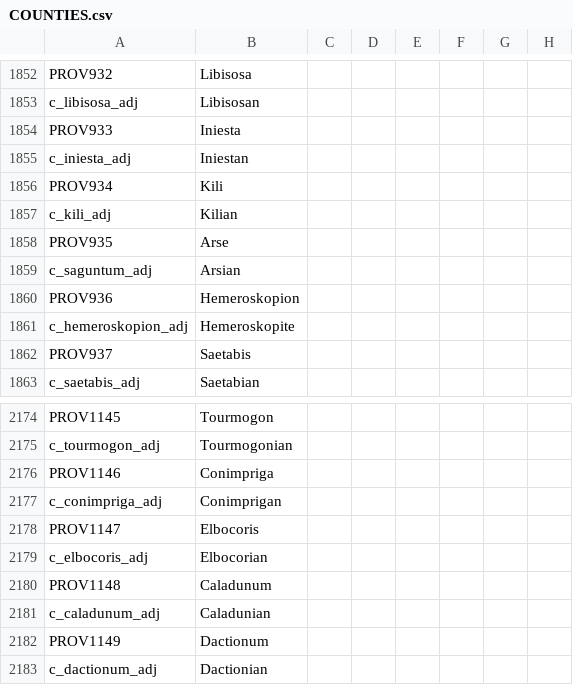
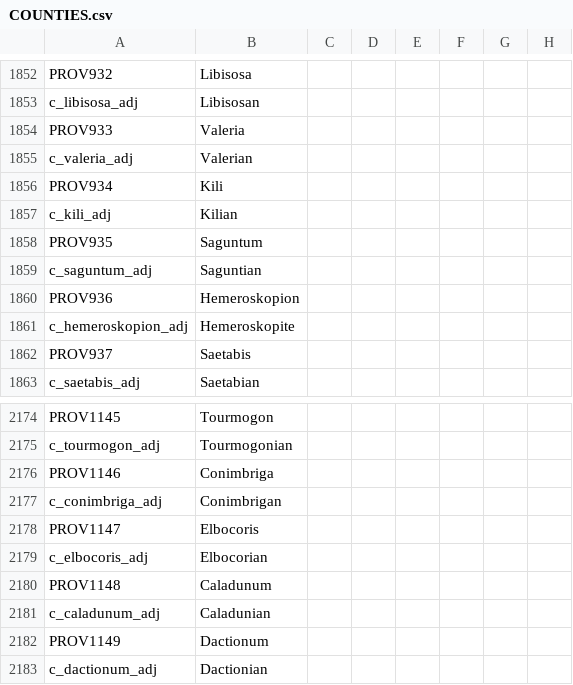
Before and after one commit to tannerflick4/Diadochi-Kings-Revival, a CSV file: diadochi/localisation/COUNTIES.csv, drawn as a sheet; only a part is shown, gaps mark what is left out; the diff names each change by its address in the sheet, - before the commit and + after, or states it on an @@ line.

```diff
--- a/diadochi/localisation/COUNTIES.csv
+++ b/diadochi/localisation/COUNTIES.csv
-B1854: Iniesta
+B1854: Valeria
-A1855: c_iniesta_adj
+A1855: c_valeria_adj
-B1855: Iniestan
+B1855: Valerian
-B1858: Arse
+B1858: Saguntum
-B1859: Arsian
+B1859: Saguntian
-B2176: Conimpriga
+B2176: Conimbriga
-A2177: c_conimpriga_adj
+A2177: c_conimbriga_adj
-B2177: Conimprigan
+B2177: Conimbrigan
```
Also changed, not shown: diadochi/localisation/BARONIES.csv, diadochi/map/definition.csv, 34 other files.
